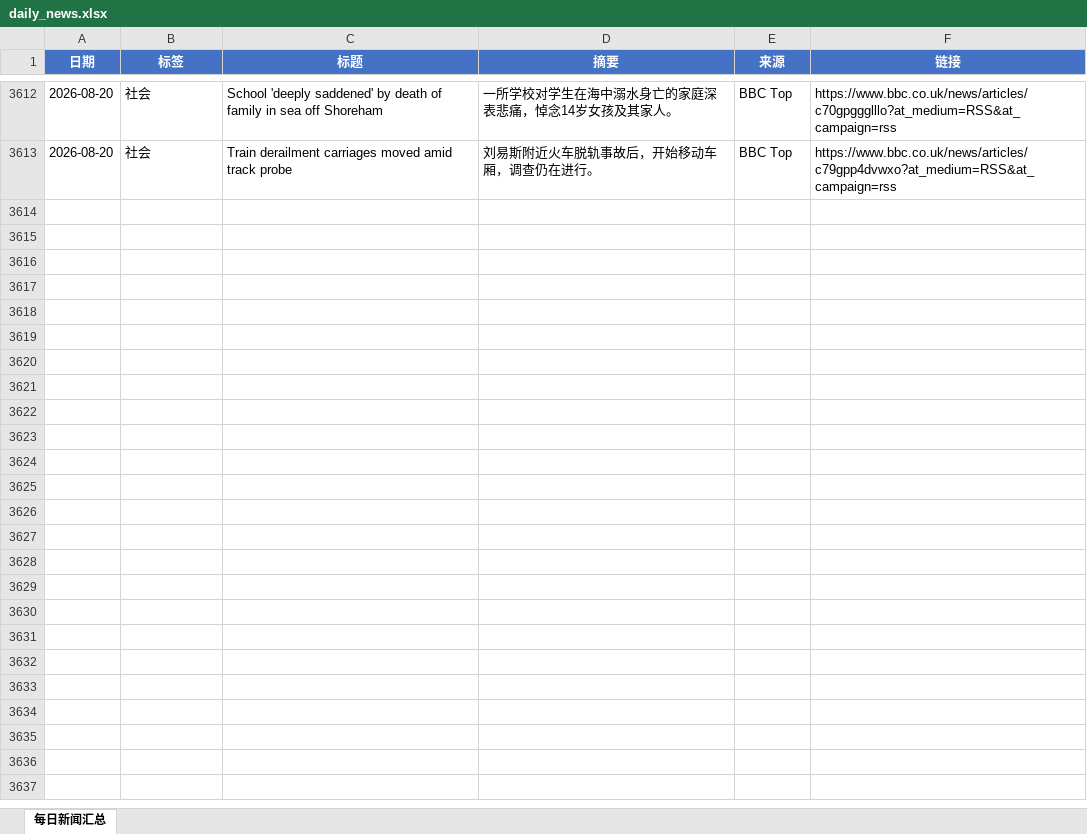
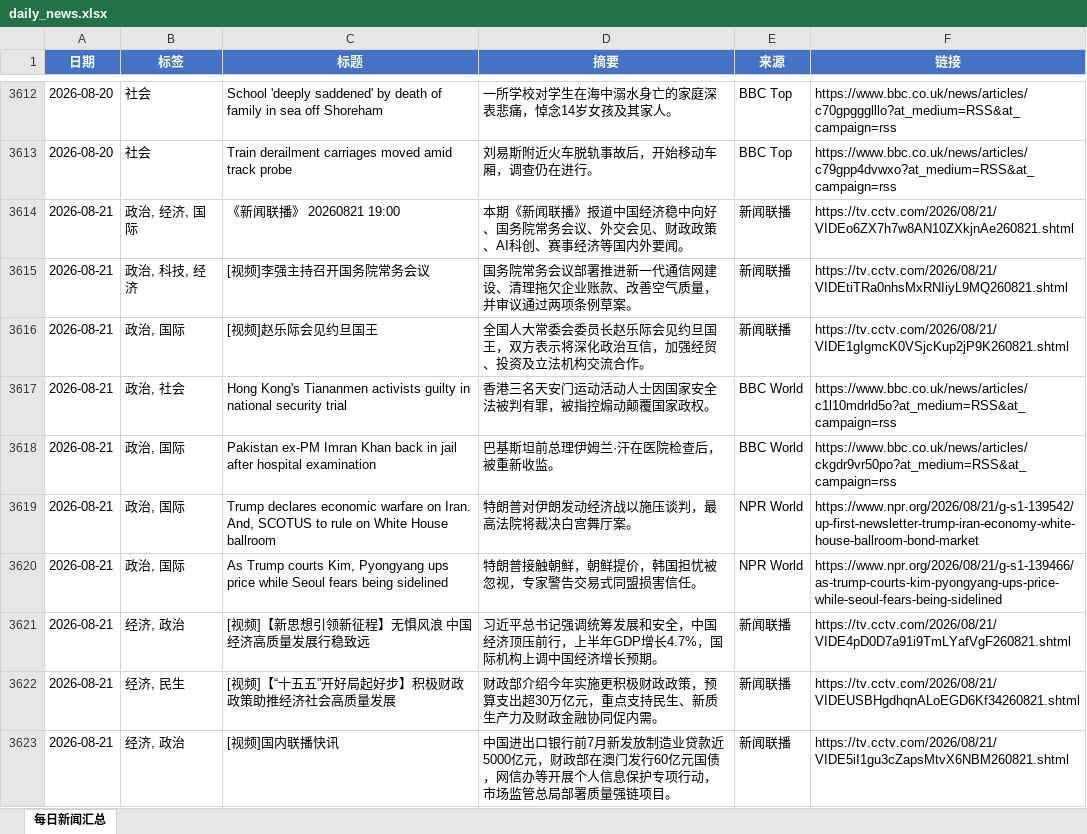
Before and after one commit to iorangejuice12138-lgtm/daily-news, an Excel workbook: data/daily_news.xlsx, sheet 每日新闻汇总, drawn as a sheet; only a part is shown, gaps mark what is left out; values as stored, in another font and other column widths than the file's, no borders; the diff covers the shown part only; the diff names each change by its address in the sheet, - before the commit and + after, or states it on an @@ line.

```diff
--- a/data/daily_news.xlsx (sheet 每日新闻汇总)
+++ b/data/daily_news.xlsx (sheet 每日新闻汇总)
+row 3614: 2026-08-21 | 政治, 经济, 国际 | 《新闻联播》 20260821 19:00 | 本期《新闻联播》报道中国经济稳中向好、国务院常务会议、外交会见、财政政策、AI科创、赛事经济等国内外要闻。 | 新闻联播 | https://tv.cctv.com/2026/08/21/VIDEo6ZX7h7w8AN10ZXkjnAe260821.shtml
+row 3615: 2026-08-21 | 政治, 科技, 经济 | [视频]李强主持召开国务院常务会议 | 国务院常务会议部署推进新一代通信网建设、清理拖欠企业账款、改善空气质量，并审议通过两项条例草案。 | 新闻联播 | https://tv.cctv.com/2026/08/21/VIDEtiTRa0nhsMxRNIiyL9MQ260821.shtml
+row 3616: 2026-08-21 | 政治, 国际 | [视频]赵乐际会见约旦国王 | 全国人大常委会委员长赵乐际会见约旦国王，双方表示将深化政治互信，加强经贸、投资及立法机构交流合作。 | 新闻联播 | https://tv.cctv.com/2026/08/21/VIDE1gIgmcK0VSjcKup2jP9K260821.shtml
+row 3617: 2026-08-21 | 政治, 社会 | Hong Kong's Tiananmen activists guilty in national security trial | 香港三名天安门运动活动人士因国家安全法被判有罪，被指控煽动颠覆国家政权。 | BBC World | https://www.bbc.co.uk/news/articles/c1l10mdrld5o?at_medium=RSS&at_campaign=rss
+row 3618: 2026-08-21 | 政治, 国际 | Pakistan ex-PM Imran Khan back in jail after hospital examination | 巴基斯坦前总理伊姆兰·汗在医院检查后，被重新收监。 | BBC World | https://www.bbc.co.uk/news/articles/ckgdr9vr50po?at_medium=RSS&at_campaign=rss
+row 3619: 2026-08-21 | 政治, 国际 | Trump declares economic warfare on Iran. And, SCOTUS to rule on White House ballroom | 特朗普对伊朗发动经济战以施压谈判，最高法院将裁决白宫舞厅案。 | NPR World | https://www.npr.org/2026/08/21/g-s1-139542/up-first-newsletter-trump-iran-economy-white-house-ballroom-bond-market
+row 3620: 2026-08-21 | 政治, 国际 | As Trump courts Kim, Pyongyang ups price while Seoul fears being sidelined | 特朗普接触朝鲜，朝鲜提价，韩国担忧被忽视，专家警告交易式同盟损害信任。 | NPR World | https://www.npr.org/2026/08/21/g-s1-139466/as-trump-courts-kim-pyongyang-ups-price-while-seoul-fears-being-sidelined
+row 3621: 2026-08-21 | 经济, 政治 | [视频]【新思想引领新征程】无惧风浪 中国经济高质量发展行稳致远 | 习近平总书记强调统筹发展和安全，中国经济顶压前行，上半年GDP增长4.7%，国际机构上调中国经济增长预期。 | 新闻联播 | https://tv.cctv.com/2026/08/21/VIDE4pD0D7a91i9TmLYafVgF260821.shtml
+row 3622: 2026-08-21 | 经济, 民生 | [视频]【“十五五”开好局起好步】积极财政政策助推经济社会高质量发展 | 财政部介绍今年实施更积极财政政策，预算支出超30万亿元，重点支持民生、新质生产力及财政金融协同促内需。 | 新闻联播 | https://tv.cctv.com/2026/08/21/VIDEUSBHgdhqnALoEGD6Kf34260821.shtml
+row 3623: 2026-08-21 | 经济, 政治 | [视频]国内联播快讯 | 中国进出口银行前7月新发放制造业贷款近5000亿元，财政部在澳门发行60亿元国债，网信办等开展个人信息保护专项行动，市场监管总局部署质量强链项目。 | 新闻联播 | https://tv.cctv.com/2026/08/21/VIDE5iI1gu3cZapsMtvX6NBM260821.shtml
```
Also changed, not shown: 25 added rows elsewhere in this sheet, 1 other file.
